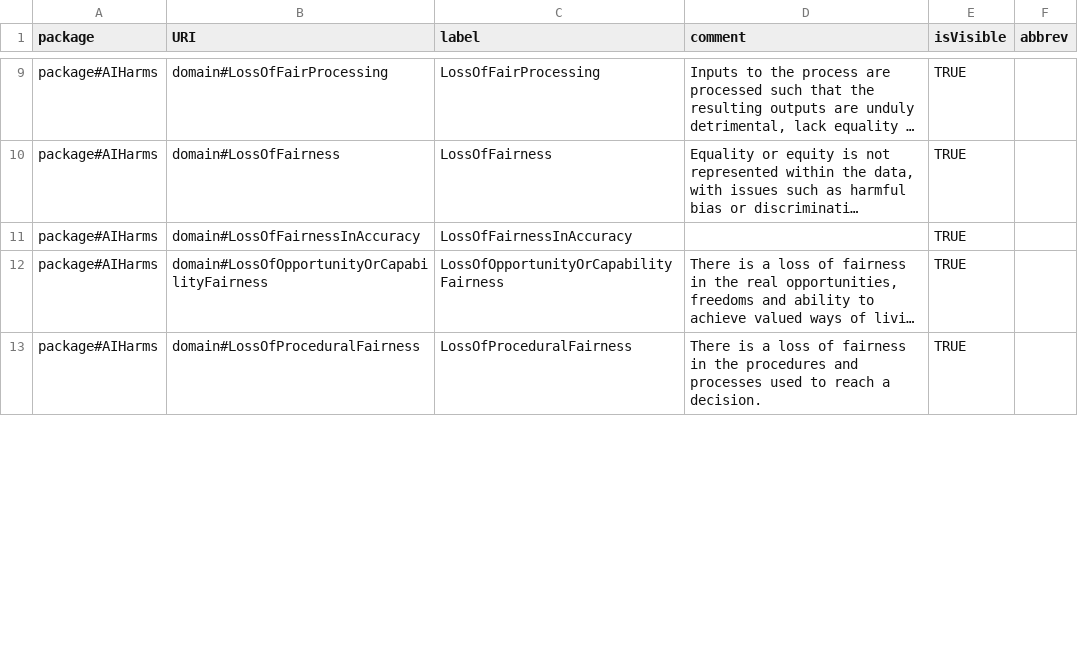
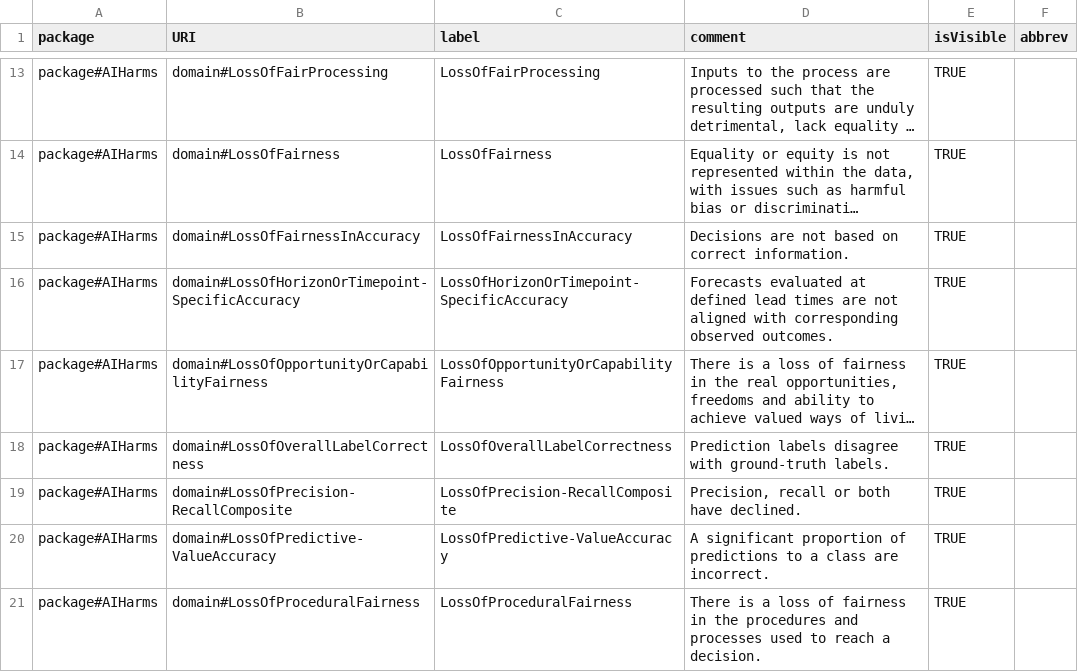
Before and after one commit to Spyderisk/domain-network, a CSV file: csv/Misbehaviour.csv, drawn as a sheet; only a part is shown, gaps mark what is left out; long unchanged cells end in …; addresses are those after the commit; the diff covers the shown part only; the diff names each change by its address in the sheet, - before the commit and + after, or states it on an @@ line.

```diff
--- a/csv/Misbehaviour.csv
+++ b/csv/Misbehaviour.csv
-D15 (comment): (empty)
+D15 (comment): Decisions are not based on correct information.
+row 16: package#AIHarms | domain#LossOfHorizonOrTimepoint-SpecificAccuracy | LossOfHorizonOrTimepoint-SpecificAccuracy | Forecasts evaluated at defined lead times are not aligned with corresponding observed outcomes. | TRUE
+row 18: package#AIHarms | domain#LossOfOverallLabelCorrectness | LossOfOverallLabelCorrectness | Prediction labels disagree with ground-truth labels. | TRUE
+row 19: package#AIHarms | domain#LossOfPrecision-RecallComposite | LossOfPrecision-RecallComposite | Precision, recall or both have declined. | TRUE
+row 20: package#AIHarms | domain#LossOfPredictive-ValueAccuracy | LossOfPredictive-ValueAccuracy | A significant proportion of predictions to a class are incorrect. | TRUE
```
Also changed, not shown: 21 added rows and 17 edited cells elsewhere in this file, csv/MisbehaviourLocations.csv, csv/TWIS.csv, 8 other files.
